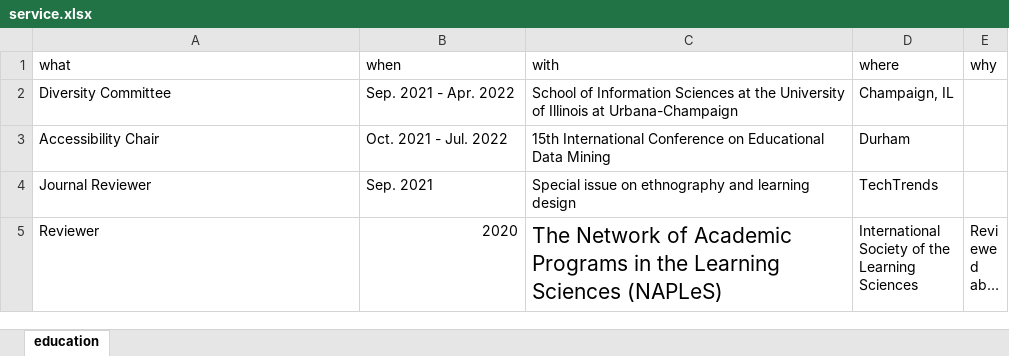
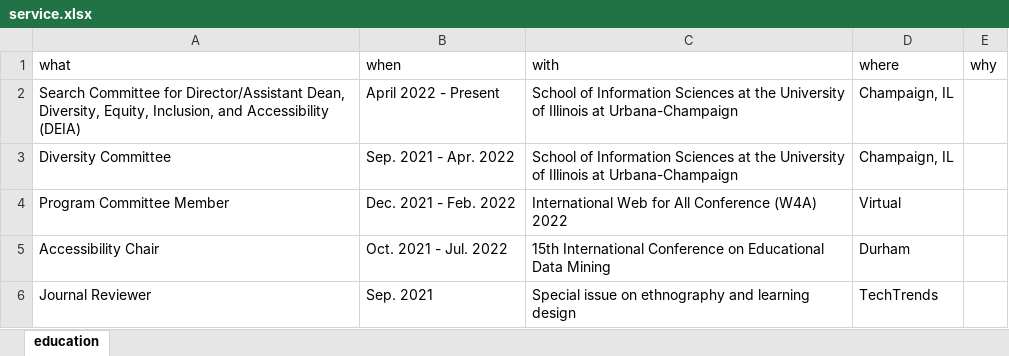
Before and after one commit to jooyoungseo/jy_CV, an Excel workbook: data/service.xlsx, sheet education, drawn as a sheet; only a part is shown; the shorter side is filled out with more unchanged rows; long unchanged cells end in …; values as stored, in another font and other column widths than the file's, no borders; the diff names each change by its address in the sheet, - before the commit and + after, or states it on an @@ line.

```diff
--- a/data/service.xlsx (sheet education)
+++ b/data/service.xlsx (sheet education)
+row 2: Search Committee for Director/Assistant Dean, Diversity, Equity, Inclusion, and Accessibility (DEIA) | April 2022 - Present | School of Information Sciences at the University of Illinois at Urbana-Champaign | Champaign, IL
+row 4: Program Committee Member | Dec. 2021 - Feb. 2022 | International Web for All Conference (W4A) 2022 | Virtual
```
Also changed, not shown: data/grant.xlsx, 33 other files.
